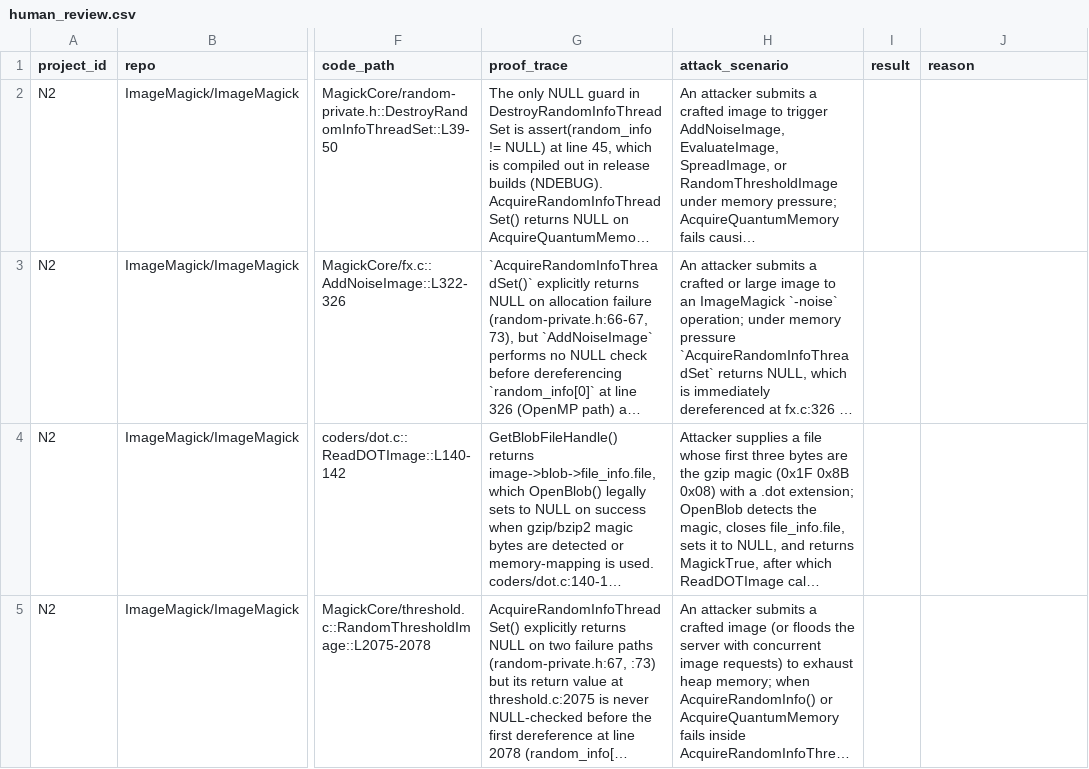
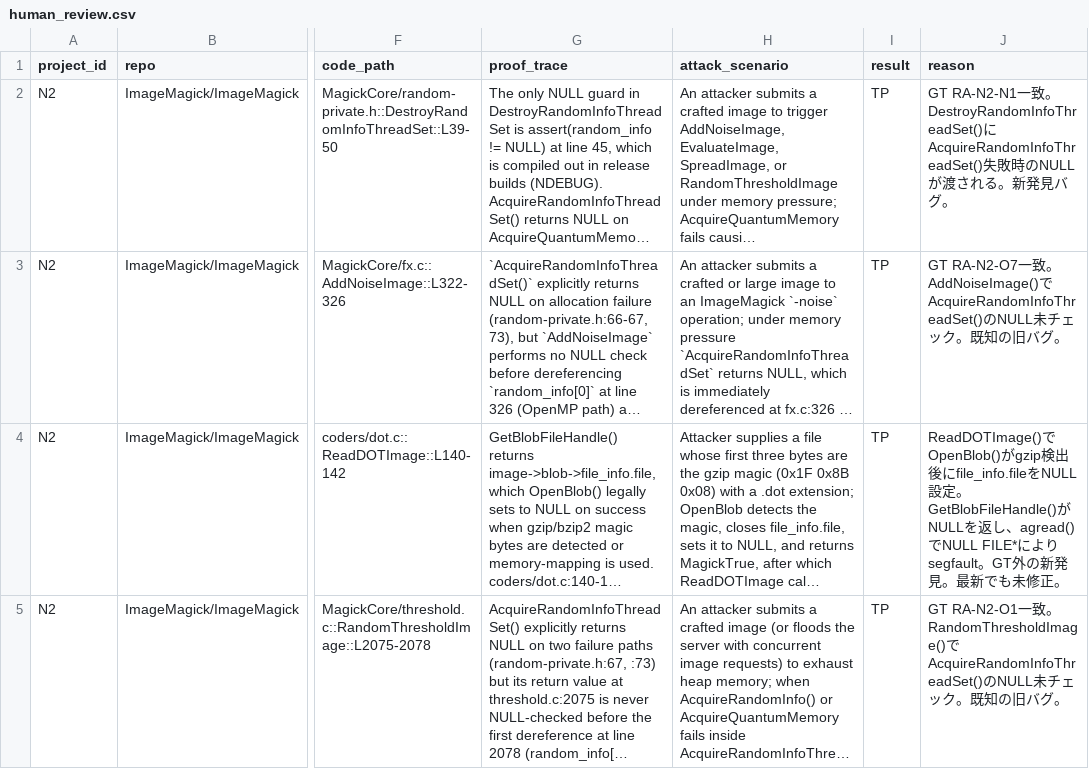
Before and after one commit to Meta-Develop/speca_for_codex, a CSV file: benchmarks/results/rq2a/speca/N2/human_review.csv, drawn as a sheet; only a part is shown, gaps mark what is left out; long unchanged cells end in …; the diff covers the shown part only; the diff names each change by its address in the sheet, - before the commit and + after, or states it on an @@ line.

Commit message:
human review by ai

```diff
--- a/benchmarks/results/rq2a/speca/N2/human_review.csv
+++ b/benchmarks/results/rq2a/speca/N2/human_review.csv
-I2:I5 (result): (empty)
+I2:I5 (result): TP
-J2 (reason): (empty)
+J2 (reason): GT RA-N2-N1一致。DestroyRandomInfoThreadSet()にAcquireRandomInfoThreadSet()失敗時のNULLが渡される。新発見バグ。
-J3 (reason): (empty)
+J3 (reason): GT RA-N2-O7一致。AddNoiseImage()でAcquireRandomInfoThreadSet()のNULL未チェック。既知の旧バグ。
-J4 (reason): (empty)
+J4 (reason): ReadDOTImage()でOpenBlob()がgzip検出後にfile_info.fileをNULL設定。GetBlobFileHandle()がNULLを返し、agread()でNULL FILE*によりsegfault。GT外の新発見。最新でも未修正。
-J5 (reason): (empty)
+J5 (reason): GT RA-N2-O1一致。RandomThresholdImage()でAcquireRandomInfoThreadSet()のNULL未チェック。既知の旧バグ。
```
Also changed, not shown: 8 edited cells elsewhere in this file, benchmarks/results/rq2a/speca/M3/human_review.csv, benchmarks/results/rq2a/speca/M4/human_review.csv, 18 other files.
